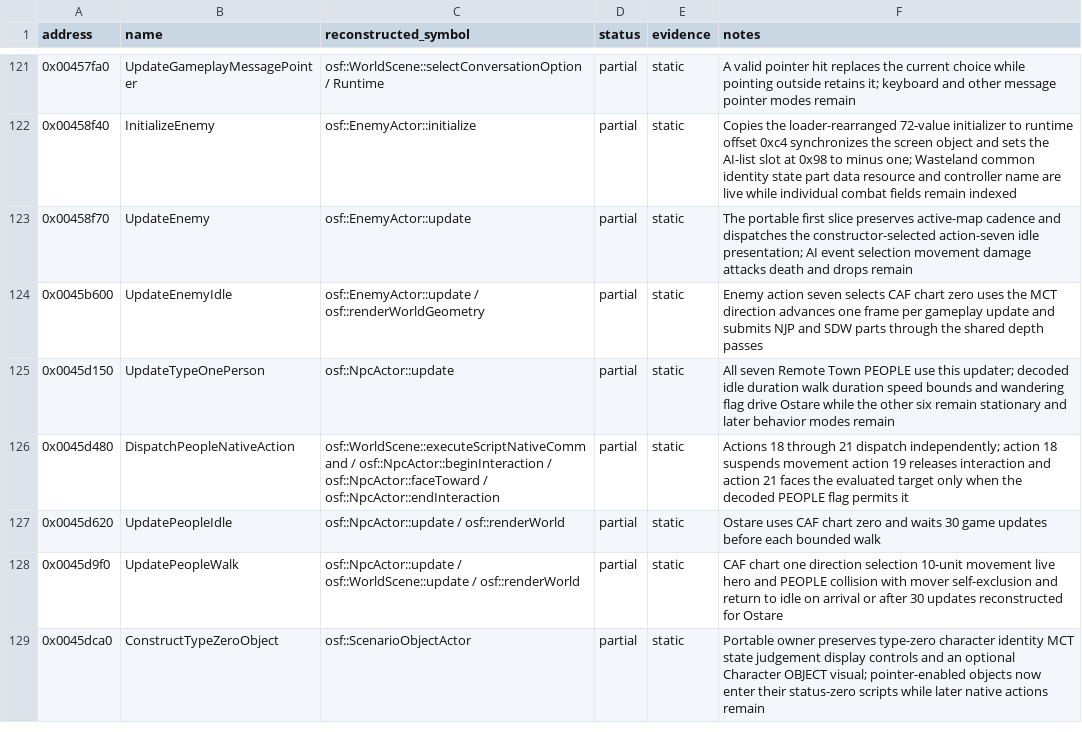
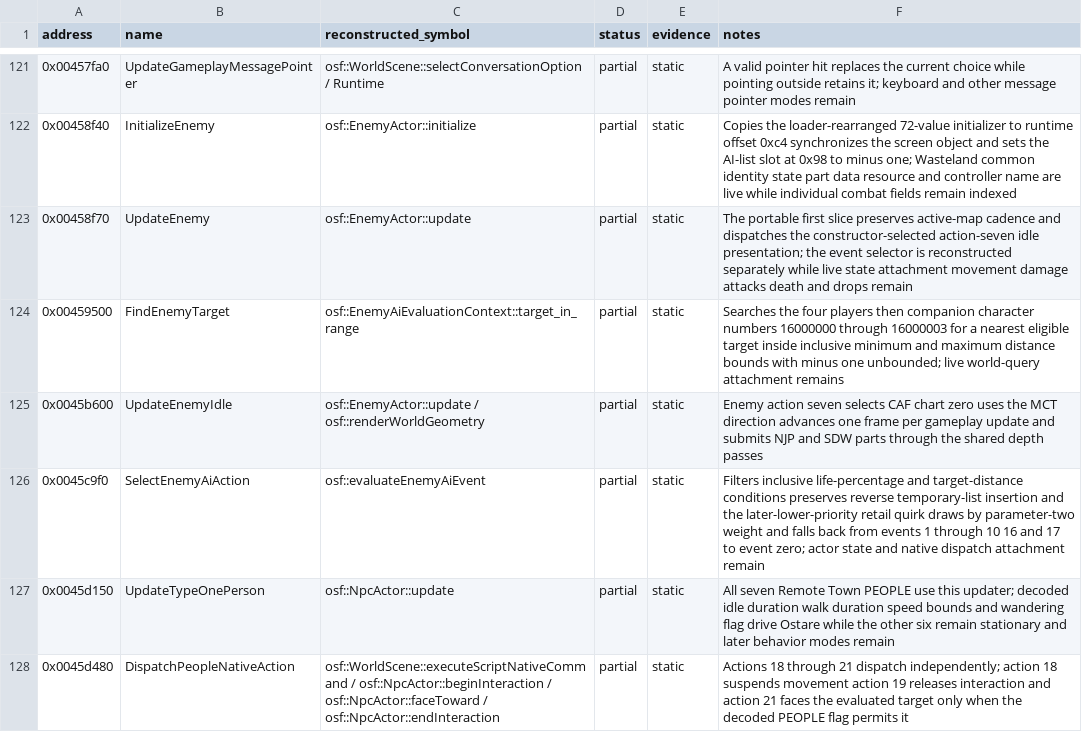
Before and after one commit to RednibCoding/OpenShadowFlare, a CSV file: reverse/shadowflare-exe/functions.csv, drawn as a sheet; only a part is shown, gaps mark what is left out; the shorter side is filled out with more unchanged rows.

Commit message:
Reconstruct retail enemy AI event selection

```diff
--- a/reverse/shadowflare-exe/functions.csv
+++ b/reverse/shadowflare-exe/functions.csv
@@ -122,4 +122,6 @@ address,name,reconstructed_symbol,status,evidence,notes
 0x00458f40,InitializeEnemy,osf::EnemyActor::initialize,partial,static,Copies the loader-rearranged 72-value initializer to runtime offset 0xc4 synchronizes the screen object and sets the AI-list slot at 0x98 to minus one; Wasteland common identity state part data resource and controller name are live while individual combat fields remain indexed
-0x00458f70,UpdateEnemy,osf::EnemyActor::update,partial,static,The portable first slice preserves active-map cadence and dispatches the constructor-selected action-seven idle presentation; AI event selection movement damage attacks death and drops remain
+0x00458f70,UpdateEnemy,osf::EnemyActor::update,partial,static,The portable first slice preserves active-map cadence and dispatches the constructor-selected action-seven idle presentation; the event selector is reconstructed separately while live state attachment movement damage attacks death and drops remain
+0x00459500,FindEnemyTarget,osf::EnemyAiEvaluationContext::target_in_range,partial,static,Searches the four players then companion character numbers 16000000 through 16000003 for a nearest eligible target inside inclusive minimum and maximum distance bounds with minus one unbounded; live world-query attachment remains
 0x0045b600,UpdateEnemyIdle,osf::EnemyActor::update / osf::renderWorldGeometry,partial,static,Enemy action seven selects CAF chart zero uses the MCT direction advances one frame per gameplay update and submits NJP and SDW parts through the shared depth passes
+0x0045c9f0,SelectEnemyAiAction,osf::evaluateEnemyAiEvent,partial,static,Filters inclusive life-percentage and target-distance conditions preserves reverse temporary-list insertion and the later-lower-priority retail quirk draws by parameter-two weight and falls back from events 1 through 10 16 and 17 to event zero; actor state and native dispatch attachment remain
 0x0045d150,UpdateTypeOnePerson,osf::NpcActor::update,partial,static,All seven Remote Town PEOPLE use this updater; decoded idle duration walk duration speed bounds and wandering flag drive Ostare while the other six remain stationary and later behavior modes remain
```
Also changed, not shown: 11 other files.
